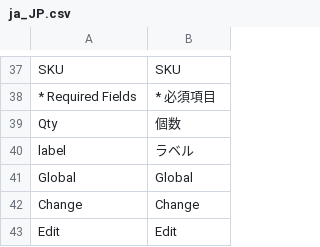
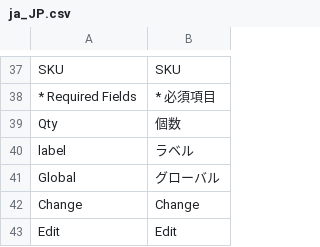
Before and after one commit to HirokazuNishi/Magento-Japanese-Translation, a CSV file: app/code/Magento/Customer/i18n/ja_JP.csv, drawn as a sheet; only a part is shown, gaps mark what is left out.

```diff
--- a/app/code/Magento/Customer/i18n/ja_JP.csv
+++ b/app/code/Magento/Customer/i18n/ja_JP.csv
@@ -40,3 +40,3 @@ Qty,個数
 label,ラベル
-Global,Global
+Global,グローバル
 Change,Change
```
Also changed, not shown: app/code/Magento/Catalog/i18n/ja_JP.csv, app/code/Magento/CheckoutAgreements/i18n/ja_JP.csv, 3 other files.
